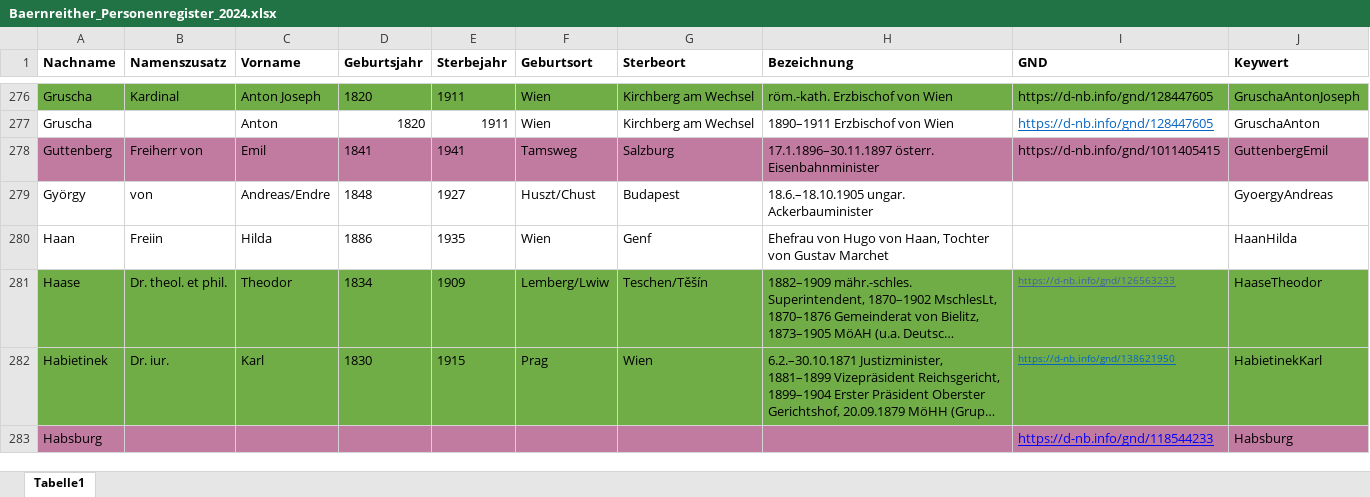
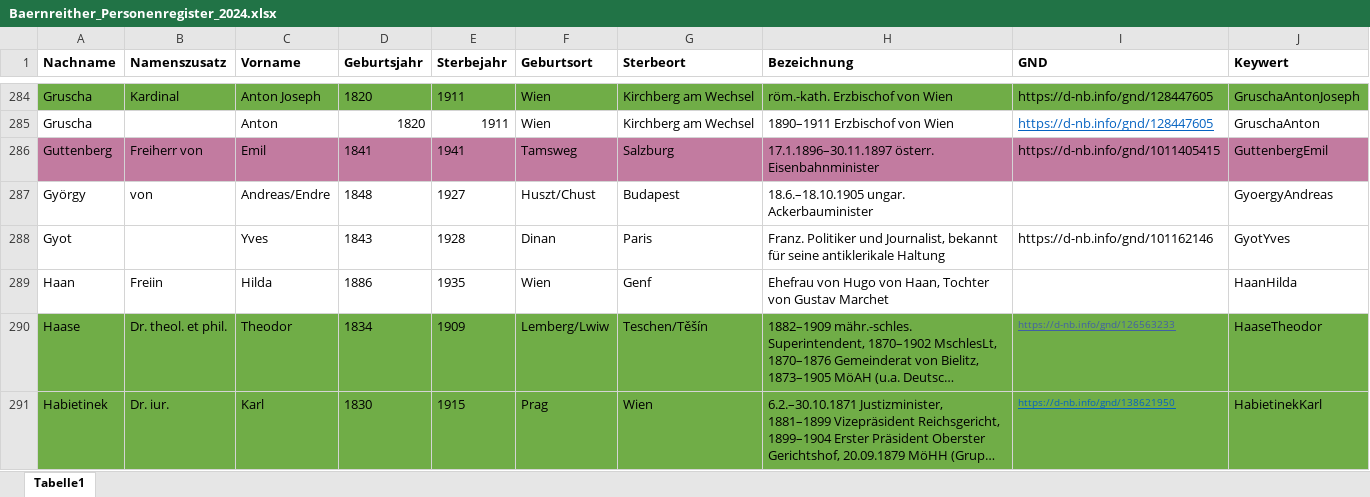
Before and after one commit to KfNGOe/baernreither-app, an Excel workbook: data/xlsx/Baernreither_Personenregister_2024.xlsx, sheet Tabelle1, drawn as a sheet; only a part is shown, gaps mark what is left out; the shorter side is filled out with more unchanged rows; long unchanged cells end in …; values as stored, in another font and other column widths than the file's, no borders; table styles not drawn; the diff covers the shown part only; the diff names each change by its address in the sheet, - before the commit and + after, or states it on an @@ line.

```diff
--- a/data/xlsx/Baernreither_Personenregister_2024.xlsx (sheet Tabelle1)
+++ b/data/xlsx/Baernreither_Personenregister_2024.xlsx (sheet Tabelle1)
+row 288: Gyot |  | Yves | 1843 | 1928 | Dinan | Paris | Franz. Politiker und Journalist, bekannt für seine antiklerikale Haltung | https://d-nb.info/gnd/101162146 | GyotYves
```
Also changed, not shown: 20 added rows and 3 edited cells elsewhere in this sheet, data/xlsx/Baernreither_orgNames_2023.xlsx.
